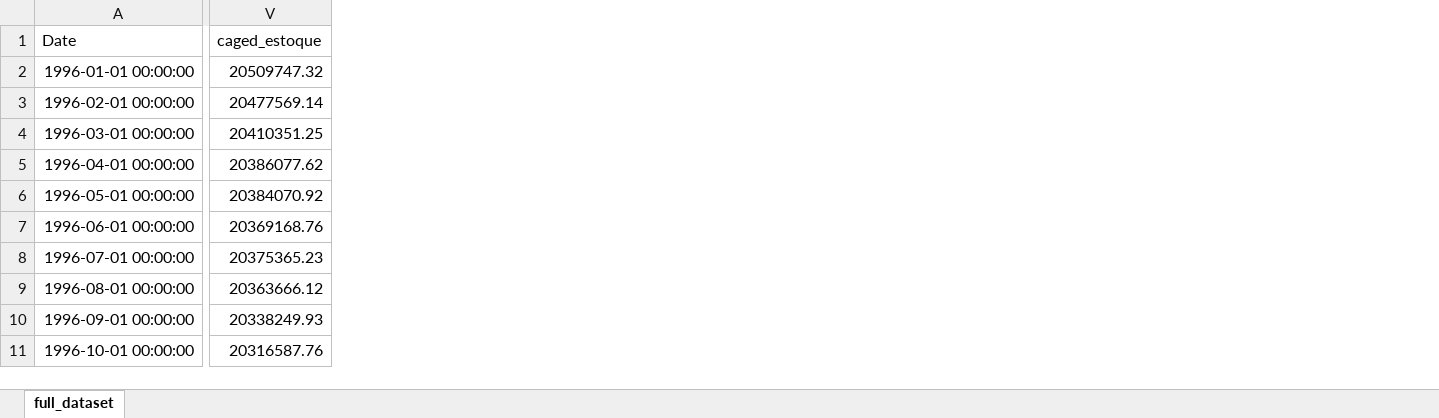
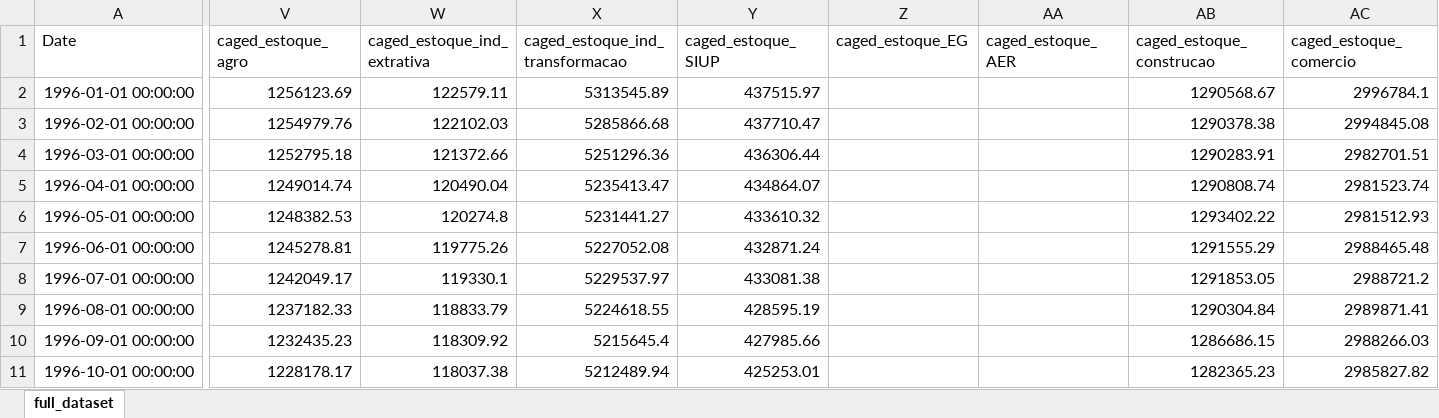
Before and after one commit to davi-lisboa/PIB-Nowcast, an Excel workbook: pib_nowcast/data/last_data_at_time.xlsx, sheet full_dataset, drawn as a sheet; only a part is shown, gaps mark what is left out; values as stored, in another font and other column widths than the file's, no borders; removed rows and columns are numbered as before the commit, all else as after; the diff covers the shown part only; the diff names each change by its address in the sheet, - before the commit and + after, or states it on an @@ line.

```diff
--- a/pib_nowcast/data/last_data_at_time.xlsx (sheet full_dataset)
+++ b/pib_nowcast/data/last_data_at_time.xlsx (sheet full_dataset)
-column V (caged_estoque), rows 2-11: 20509747.32 | 20477569.14 | 20410351.25 | 20386077.62 | 20384070.92 | 20369168.76 | 20375365.23 | 20363666.12 | 20338249.93 | 20316587.76
+column V (caged_estoque_agro), rows 2-11: 1256123.69 | 1254979.76 | 1252795.18 | 1249014.74 | 1248382.53 | 1245278.81 | 1242049.17 | 1237182.33 | 1232435.23 | 1228178.17
+column W (caged_estoque_ind_extrativa), rows 2-11: 122579.11 | 122102.03 | 121372.66 | 120490.04 | 120274.8 | 119775.26 | 119330.1 | 118833.79 | 118309.92 | 118037.38
+column X (caged_estoque_ind_transformacao), rows 2-11: 5313545.89 | 5285866.68 | 5251296.36 | 5235413.47 | 5231441.27 | 5227052.08 | 5229537.97 | 5224618.55 | 5215645.4 | 5212489.94
+column Y (caged_estoque_SIUP), rows 2-11: 437515.97 | 437710.47 | 436306.44 | 434864.07 | 433610.32 | 432871.24 | 433081.38 | 428595.19 | 427985.66 | 425253.01
+column Z (caged_estoque_EG), empty
+column AA (caged_estoque_AER), empty
+column AB (caged_estoque_construcao), rows 2-11: 1290568.67 | 1290378.38 | 1290283.91 | 1290808.74 | 1293402.22 | 1291555.29 | 1291853.05 | 1290304.84 | 1286686.15 | 1282365.23
+column AC (caged_estoque_comercio), rows 2-11: 2996784.1 | 2994845.08 | 2982701.51 | 2981523.74 | 2981512.93 | 2988465.48 | 2988721.2 | 2989871.41 | 2988266.03 | 2985827.82
```
Also changed, not shown: 13 added columns and 1 removed column elsewhere in this sheet, pib_nowcast/data/forecasts.xlsx, pib_nowcast/data/news_impacts.xlsx, 2 other files.
